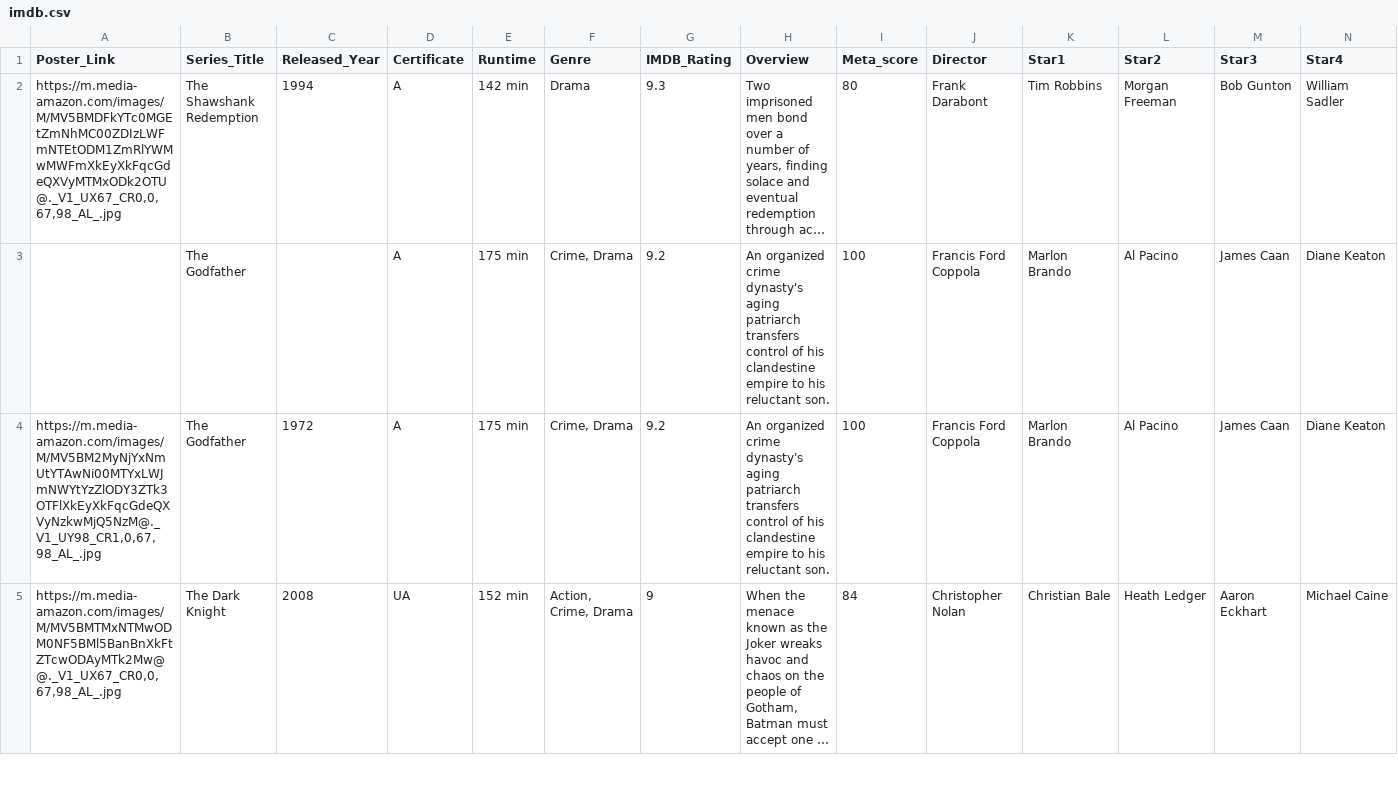
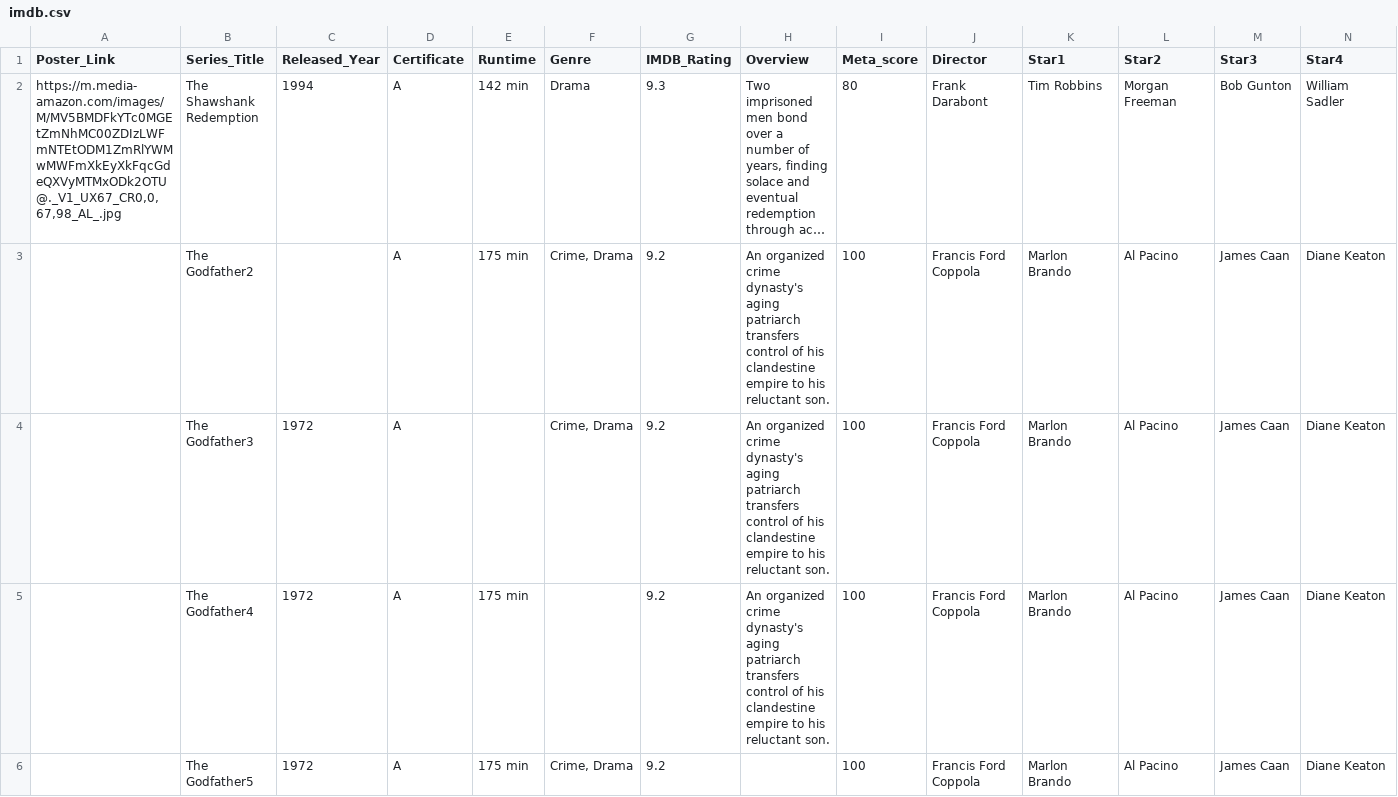
Before and after one commit to ShafinAhmad/ETL-Pipeline, a CSV file: data/imdb.csv, drawn as a sheet; only a part is shown; the shorter side is filled out with more unchanged rows; long unchanged cells end in …; rows hold the shown columns only; the diff covers the shown part only; the diff names each change by its address in the sheet, - before the commit and + after, or states it on an @@ line.

Commit message:
Added a variety of incorrect rows

```diff
--- a/data/imdb.csv
+++ b/data/imdb.csv
-B3 (Series_Title): The Godfather
+B3 (Series_Title): The Godfather2
+row 4:  | The Godfather3 | 1972 | A |  | Crime, Drama | 9.2 | An organized crime dynasty's aging patriarch transfers control of his clandestine empire to his reluctant son. | 100 | Francis Ford Coppola | Marlon Brando | Al Pacino | James Caan | Diane Keaton
+row 5:  | The Godfather4 | 1972 | A | 175 min |  | 9.2 | An organized crime dynasty's aging patriarch transfers control of his clandestine empire to his reluctant son. | 100 | Francis Ford Coppola | Marlon Brando | Al Pacino | James Caan | Diane Keaton
+row 6:  | The Godfather5 | 1972 | A | 175 min | Crime, Drama | 9.2 |  | 100 | Francis Ford Coppola | Marlon Brando | Al Pacino | James Caan | Diane Keaton
```
Also changed, not shown: 9 added rows and 7 removed rows elsewhere in this file.
